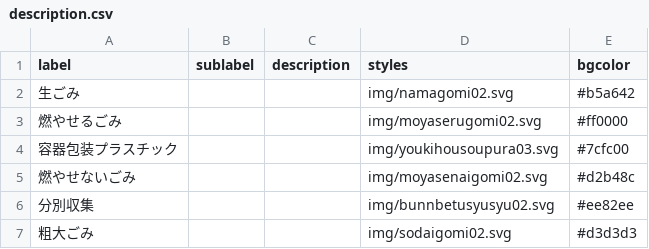
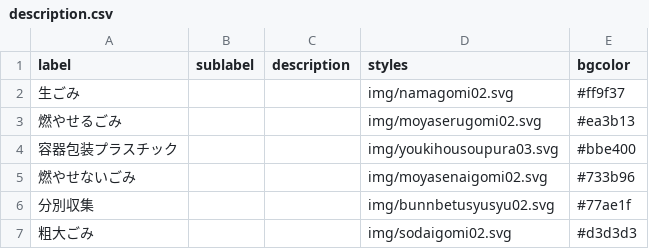
Before and after one commit to MilkRich/5374, a CSV file: data/description.csv, drawn as a sheet.

Commit message:
Update description.csv

```diff
--- a/data/description.csv
+++ b/data/description.csv
@@ -1,7 +1,7 @@
 label,sublabel,description,styles,bgcolor
-生ごみ,,,img/namagomi02.svg,#b5a642
-燃やせるごみ,,,img/moyaserugomi02.svg,#ff0000
-容器包装プラスチック,,,img/youkihousoupura03.svg,#7cfc00
-燃やせないごみ,,,img/moyasenaigomi02.svg,#d2b48c
-分別収集,,,img/bunnbetusyusyu02.svg,#ee82ee
+生ごみ,,,img/namagomi02.svg,#ff9f37
+燃やせるごみ,,,img/moyaserugomi02.svg,#ea3b13
+容器包装プラスチック,,,img/youkihousoupura03.svg,#bbe400
+燃やせないごみ,,,img/moyasenaigomi02.svg,#733b96
+分別収集,,,img/bunnbetusyusyu02.svg,#77ae1f
 粗大ごみ,,,img/sodaigomi02.svg,#d3d3d3
```
